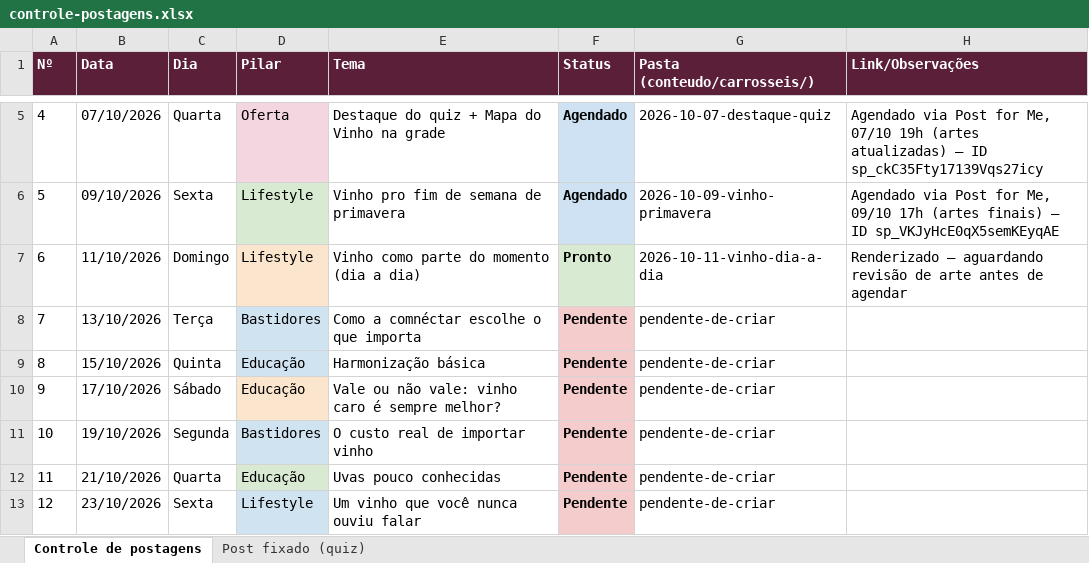
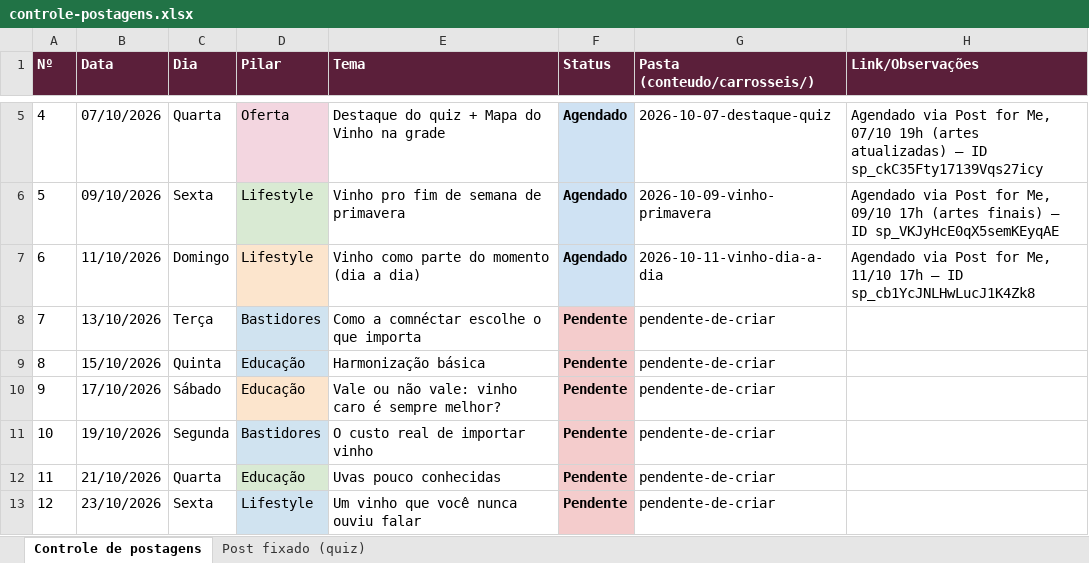
Before and after one commit to marceloheldt-tech/comnectar-workspace, an Excel workbook: campanhas/planejamento-t1-2026-2027/controle-postagens.xlsx, sheet Controle de postagens, drawn as a sheet; only a part is shown, gaps mark what is left out; values as stored, in another font and other column widths than the file's, no borders; the diff names each change by its address in the sheet, - before the commit and + after, or states it on an @@ line.

Commit message:
auto-sync: 2026-10-07 17:43

```diff
--- a/campanhas/planejamento-t1-2026-2027/controle-postagens.xlsx (sheet Controle de postagens)
+++ b/campanhas/planejamento-t1-2026-2027/controle-postagens.xlsx (sheet Controle de postagens)
-F7 (Status): Pronto
+F7 (Status): Agendado
-F7 fill: #D9EAD3
+F7 fill: #CFE2F3
-H7 (Link/Observações): Renderizado — aguardando revisão de arte antes de agendar
+H7 (Link/Observações): Agendado via Post for Me, 11/10 17h — ID sp_cb1YcJNLHwLucJ1K4Zk8
```
